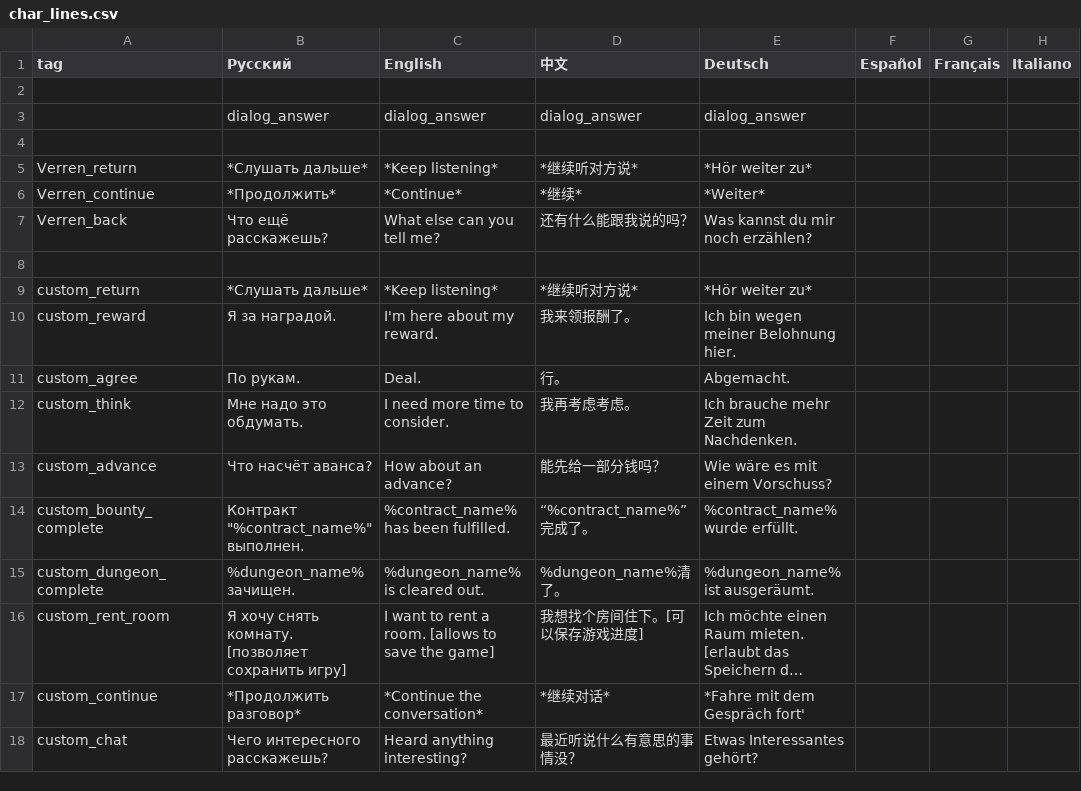
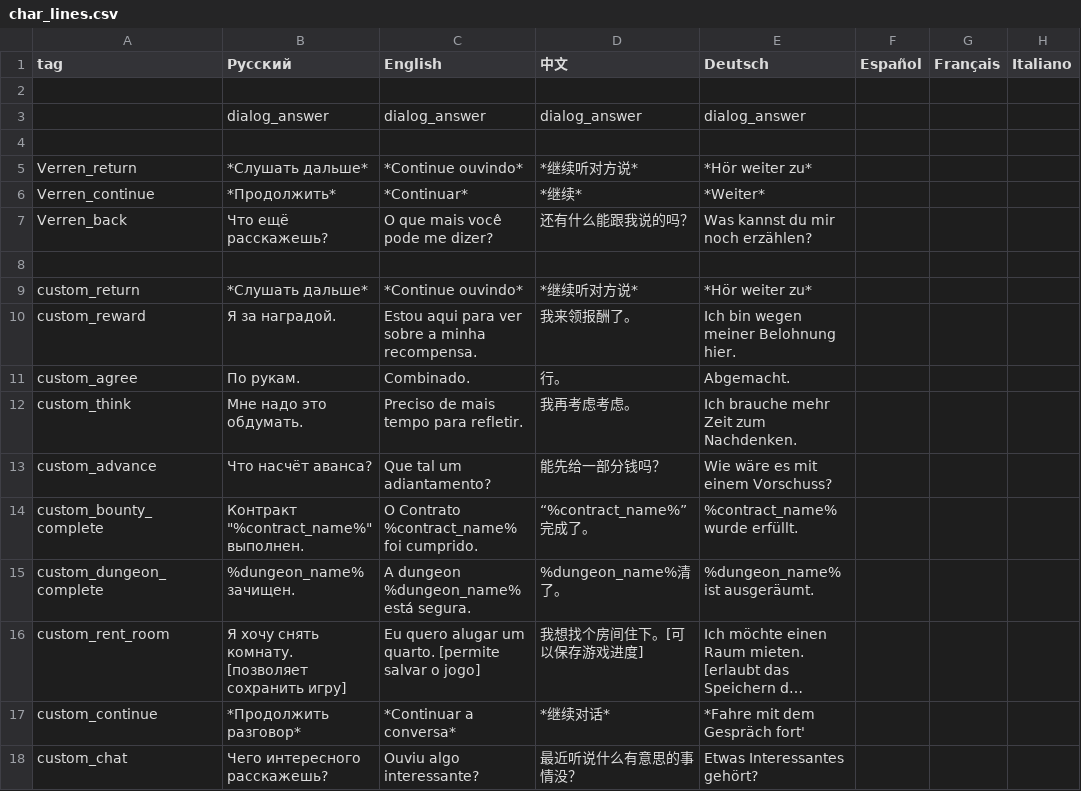
Before and after one commit to patrick323/stoneshard, a CSV file: char_lines.csv, drawn as a sheet; only a part is shown; long unchanged cells end in …; the diff covers the shown part only; the diff names each change by its address in the sheet, - before the commit and + after, or states it on an @@ line.

Commit message:
100% BR char_lines
100% BR char_lines

```diff
--- a/char_lines.csv
+++ b/char_lines.csv
-C5 (English): *Keep listening*
+C5 (English): *Continue ouvindo*
-C6 (English): *Continue*
+C6 (English): *Continuar*
-C7 (English): What else can you tell me?
+C7 (English): O que mais você pode me dizer?
-C9 (English): *Keep listening*
+C9 (English): *Continue ouvindo*
-C10 (English): I'm here about my reward.
+C10 (English): Estou aqui para ver sobre a minha recompensa.
-C11 (English): Deal.
+C11 (English): Combinado.
-C12 (English): I need more time to consider.
+C12 (English): Preciso de mais tempo para refletir.
-C13 (English): How about an advance?
+C13 (English): Que tal um adiantamento?
-C14 (English): %contract_name% has been fulfilled.
+C14 (English): O Contrato %contract_name% foi cumprido.
-C15 (English): %dungeon_name% is cleared out.
+C15 (English): A dungeon %dungeon_name% está segura.
-C16 (English): I want to rent a room. [allows to save the game]
+C16 (English): Eu quero alugar um quarto. [permite salvar o jogo]
-C17 (English): *Continue the conversation*
+C17 (English): *Continuar a conversa*
-C18 (English): Heard anything interesting?
+C18 (English): Ouviu algo interessante?
```
Also changed, not shown: 65 edited cells elsewhere in this file.
